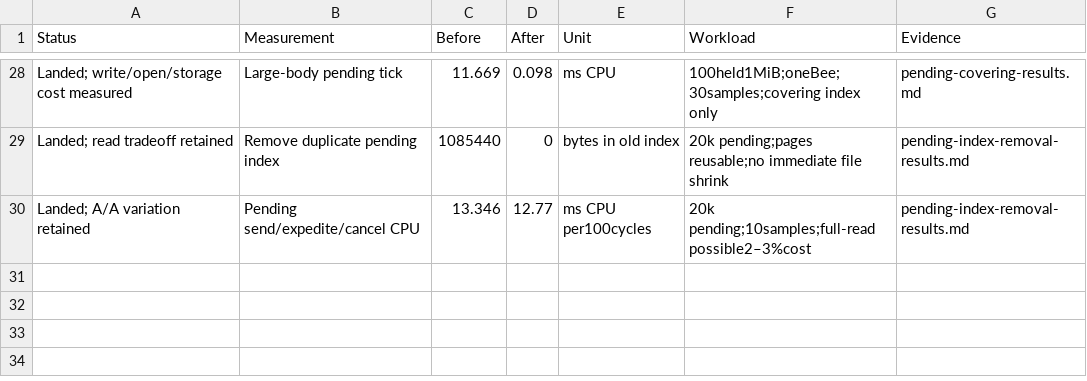
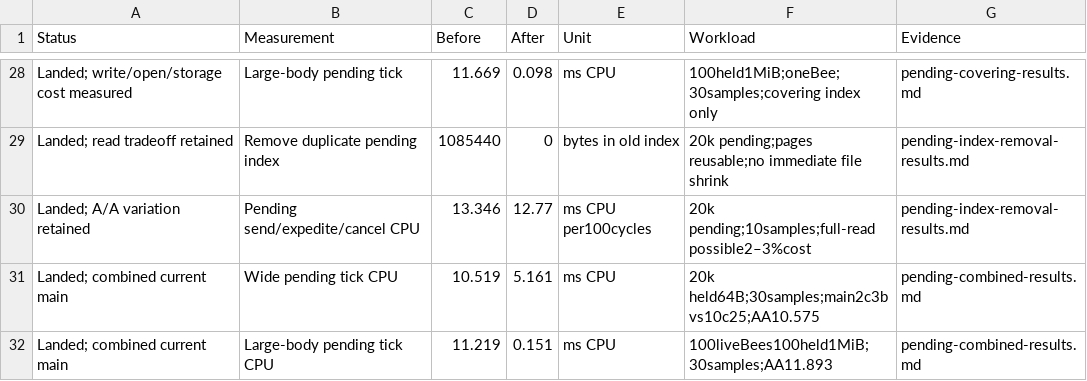
Before and after one commit to honeybeehq/honeybee, a CSV file: docs/performance/2026-09-07-exhaustive/results.csv, drawn as a sheet; only a part is shown, gaps mark what is left out.

Commit message:
Verify combined pending improvements and baseline compiled-test failures

```diff
--- a/docs/performance/2026-09-07-exhaustive/results.csv
+++ b/docs/performance/2026-09-07-exhaustive/results.csv
@@ -30 +30,3 @@ Landed; read tradeoff retained,Remove duplicate pending index,1085440,0,bytes in
 Landed; A/A variation retained,Pending send/expedite/cancel CPU,13.346,12.77,ms CPU per100cycles,20k pending;10samples;full-read possible2–3%cost,pending-index-removal-results.md
+Landed; combined current main,Wide pending tick CPU,10.519,5.161,ms CPU,20k held64B;30samples;main2c3b vs10c25;AA10.575,pending-combined-results.md
+Landed; combined current main,Large-body pending tick CPU,11.219,0.151,ms CPU,100liveBees100held1MiB;30samples;AA11.893,pending-combined-results.md
```
Also changed, not shown: docs/performance/2026-09-07-exhaustive/decisions.tsv, docs/performance/2026-09-07-exhaustive/tracker.csv, 56 other files.
